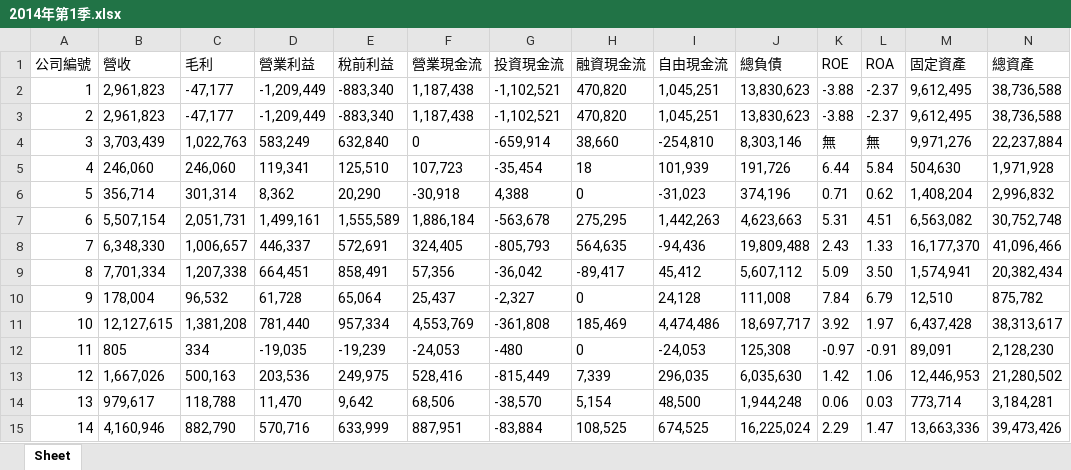
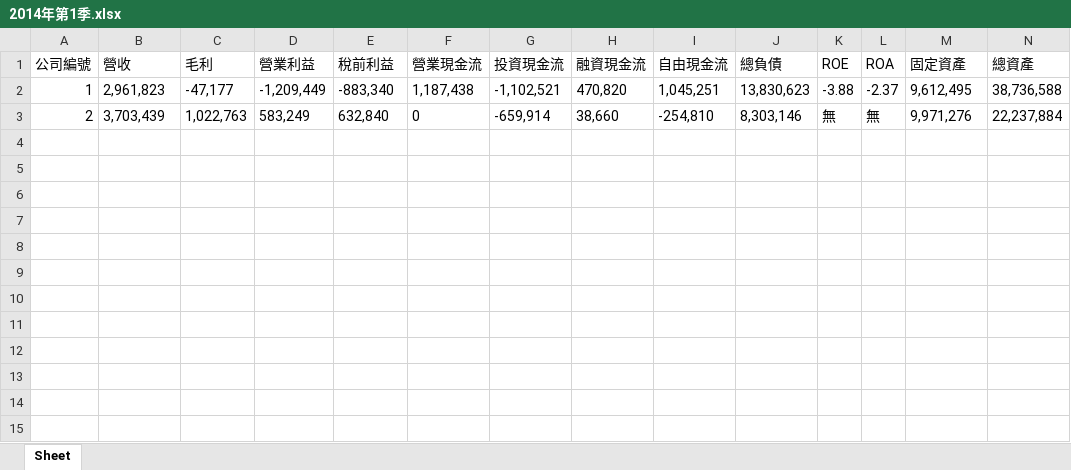
Before and after one commit to cw-87-tw/PassionProject, an Excel workbook: 2014年第1季.xlsx, sheet Sheet, drawn as a sheet; values as stored, in another font and other column widths than the file's, no borders; removed rows and columns are numbered as before the commit, all else as after; the diff names each change by its address in the sheet, - before the commit and + after, or states it on an @@ line.

```diff
--- a/2014年第1季.xlsx (sheet Sheet)
+++ b/2014年第1季.xlsx (sheet Sheet)
-row 3: 2 | 2,961,823 | -47,177 | -1,209,449 | -883,340 | 1,187,438 | -1,102,521 | 470,820 | 1,045,251 | 13,830,623 | -3.88 | -2.37 | 9,612,495 | 38,736,588
-A3 (公司編號): 3
+A3 (公司編號): 2
-row 5: 4 | 246,060 | 246,060 | 119,341 | 125,510 | 107,723 | -35,454 | 18 | 101,939 | 191,726 | 6.44 | 5.84 | 504,630 | 1,971,928
-row 6: 5 | 356,714 | 301,314 | 8,362 | 20,290 | -30,918 | 4,388 | 0 | -31,023 | 374,196 | 0.71 | 0.62 | 1,408,204 | 2,996,832
-row 7: 6 | 5,507,154 | 2,051,731 | 1,499,161 | 1,555,589 | 1,886,184 | -563,678 | 275,295 | 1,442,263 | 4,623,663 | 5.31 | 4.51 | 6,563,082 | 30,752,748
-row 8: 7 | 6,348,330 | 1,006,657 | 446,337 | 572,691 | 324,405 | -805,793 | 564,635 | -94,436 | 19,809,488 | 2.43 | 1.33 | 16,177,370 | 41,096,466
-row 9: 8 | 7,701,334 | 1,207,338 | 664,451 | 858,491 | 57,356 | -36,042 | -89,417 | 45,412 | 5,607,112 | 5.09 | 3.50 | 1,574,941 | 20,382,434
-row 10: 9 | 178,004 | 96,532 | 61,728 | 65,064 | 25,437 | -2,327 | 0 | 24,128 | 111,008 | 7.84 | 6.79 | 12,510 | 875,782
-row 11: 10 | 12,127,615 | 1,381,208 | 781,440 | 957,334 | 4,553,769 | -361,808 | 185,469 | 4,474,486 | 18,697,717 | 3.92 | 1.97 | 6,437,428 | 38,313,617
-row 12: 11 | 805 | 334 | -19,035 | -19,239 | -24,053 | -480 | 0 | -24,053 | 125,308 | -0.97 | -0.91 | 89,091 | 2,128,230
-row 13: 12 | 1,667,026 | 500,163 | 203,536 | 249,975 | 528,416 | -815,449 | 7,339 | 296,035 | 6,035,630 | 1.42 | 1.06 | 12,446,953 | 21,280,502
-row 14: 13 | 979,617 | 118,788 | 11,470 | 9,642 | 68,506 | -38,570 | 5,154 | 48,500 | 1,944,248 | 0.06 | 0.03 | 773,714 | 3,184,281
-row 15: 14 | 4,160,946 | 882,790 | 570,716 | 633,999 | 887,951 | -83,884 | 108,525 | 674,525 | 16,225,024 | 2.29 | 1.47 | 13,663,336 | 39,473,426
```
Also changed, not shown: 4 other files.
